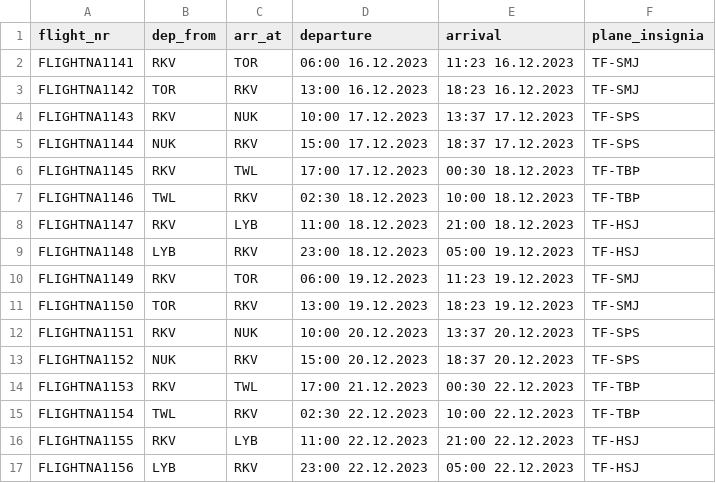
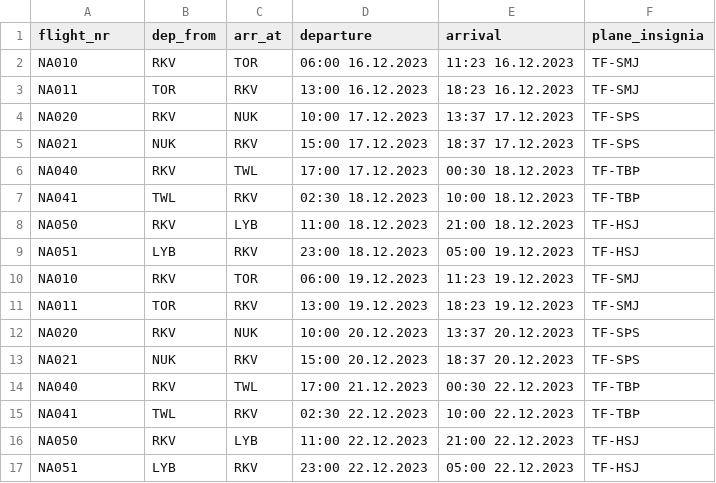
Before and after one commit to Jonsi30/verklegt_namskeid1_2023_h41, a CSV file: Files/flight_list.csv, drawn as a sheet.

Commit message:
ui

```diff
--- a/Files/flight_list.csv
+++ b/Files/flight_list.csv
@@ -1,17 +1,17 @@
 flight_nr,dep_from,arr_at,departure,arrival,plane_insignia,
-FLIGHTNA1141,RKV,TOR,06:00 16.12.2023,11:23 16.12.2023,TF-SMJ
-FLIGHTNA1142,TOR,RKV,13:00 16.12.2023,18:23 16.12.2023,TF-SMJ
-FLIGHTNA1143,RKV,NUK,10:00 17.12.2023,13:37 17.12.2023,TF-SÞS
-FLIGHTNA1144,NUK,RKV,15:00 17.12.2023,18:37 17.12.2023,TF-SÞS
-FLIGHTNA1145,RKV,TWL,17:00 17.12.2023,00:30 18.12.2023,TF-TBÞ
-FLIGHTNA1146,TWL,RKV,02:30 18.12.2023,10:00 18.12.2023,TF-TBÞ
-FLIGHTNA1147,RKV,LYB,11:00 18.12.2023,21:00 18.12.2023,TF-HSJ
-FLIGHTNA1148,LYB,RKV,23:00 18.12.2023,05:00 19.12.2023,TF-HSJ
-FLIGHTNA1149,RKV,TOR,06:00 19.12.2023,11:23 19.12.2023,TF-SMJ
-FLIGHTNA1150,TOR,RKV,13:00 19.12.2023,18:23 19.12.2023,TF-SMJ
-FLIGHTNA1151,RKV,NUK,10:00 20.12.2023,13:37 20.12.2023,TF-SÞS
-FLIGHTNA1152,NUK,RKV,15:00 20.12.2023,18:37 20.12.2023,TF-SÞS
-FLIGHTNA1153,RKV,TWL,17:00 21.12.2023,00:30 22.12.2023,TF-TBÞ
-FLIGHTNA1154,TWL,RKV,02:30 22.12.2023,10:00 22.12.2023,TF-TBÞ
-FLIGHTNA1155,RKV,LYB,11:00 22.12.2023,21:00 22.12.2023,TF-HSJ
-FLIGHTNA1156,LYB,RKV,23:00 22.12.2023,05:00 22.12.2023,TF-HSJ
+NA010,RKV,TOR,06:00 16.12.2023,11:23 16.12.2023,TF-SMJ
+NA011,TOR,RKV,13:00 16.12.2023,18:23 16.12.2023,TF-SMJ
+NA020,RKV,NUK,10:00 17.12.2023,13:37 17.12.2023,TF-SÞS
+NA021,NUK,RKV,15:00 17.12.2023,18:37 17.12.2023,TF-SÞS
+NA040,RKV,TWL,17:00 17.12.2023,00:30 18.12.2023,TF-TBÞ
+NA041,TWL,RKV,02:30 18.12.2023,10:00 18.12.2023,TF-TBÞ
+NA050,RKV,LYB,11:00 18.12.2023,21:00 18.12.2023,TF-HSJ
+NA051,LYB,RKV,23:00 18.12.2023,05:00 19.12.2023,TF-HSJ
+NA010,RKV,TOR,06:00 19.12.2023,11:23 19.12.2023,TF-SMJ
+NA011,TOR,RKV,13:00 19.12.2023,18:23 19.12.2023,TF-SMJ
+NA020,RKV,NUK,10:00 20.12.2023,13:37 20.12.2023,TF-SÞS
+NA021,NUK,RKV,15:00 20.12.2023,18:37 20.12.2023,TF-SÞS
+NA040,RKV,TWL,17:00 21.12.2023,00:30 22.12.2023,TF-TBÞ
+NA041,TWL,RKV,02:30 22.12.2023,10:00 22.12.2023,TF-TBÞ
+NA050,RKV,LYB,11:00 22.12.2023,21:00 22.12.2023,TF-HSJ
+NA051,LYB,RKV,23:00 22.12.2023,05:00 22.12.2023,TF-HSJ
```
